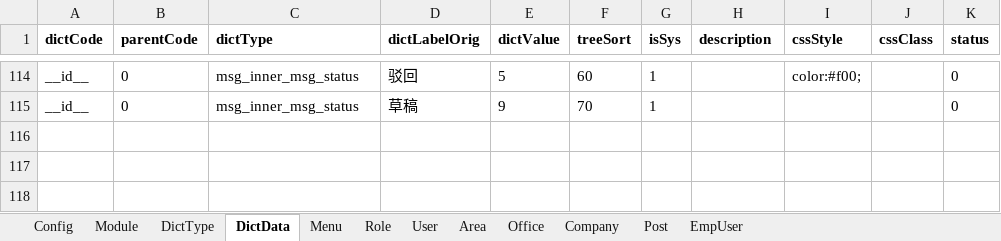
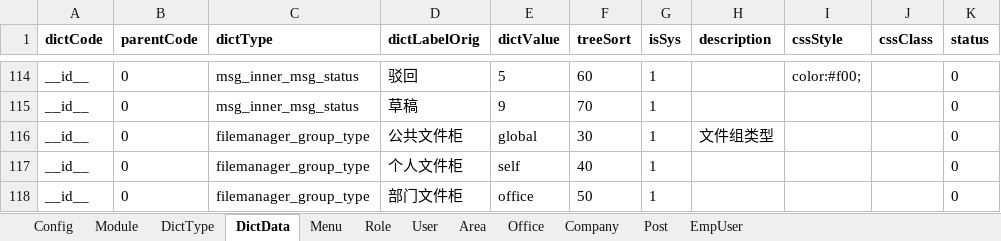
Before and after one commit to thinkgem/jeesite, an Excel workbook: modules/core/src/main/java/com/jeesite/modules/sys/db/InitCoreData.xlsx, sheet DictData, drawn as a sheet; only a part is shown, gaps mark what is left out; values as stored, in another font and other column widths than the file's, no borders; the diff names each change by its address in the sheet, - before the commit and + after, or states it on an @@ line.

```diff
--- a/modules/core/src/main/java/com/jeesite/modules/sys/db/InitCoreData.xlsx (sheet DictData)
+++ b/modules/core/src/main/java/com/jeesite/modules/sys/db/InitCoreData.xlsx (sheet DictData)
+row 116: __id__ | 0 | filemanager_group_type | 公共文件柜 | global | 30 | 1 | 文件组类型 |  |  | 0
+row 117: __id__ | 0 | filemanager_group_type | 个人文件柜 | self | 40 | 1 |  |  |  | 0
+row 118: __id__ | 0 | filemanager_group_type | 部门文件柜 | office | 50 | 1 |  |  |  | 0
```
Also changed, not shown: sheet Menu, sheet DictType, sheet Module, 14 other files.
